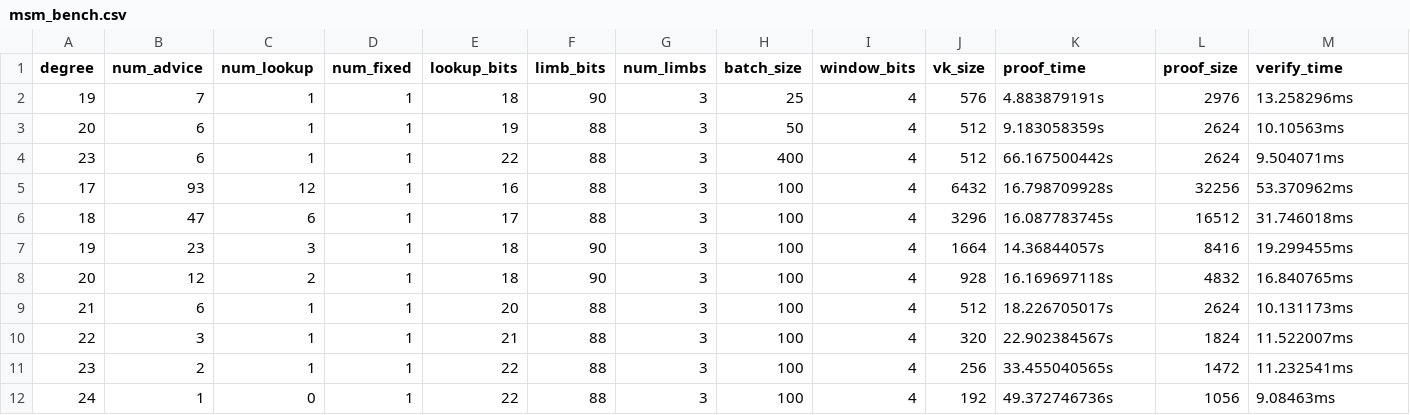
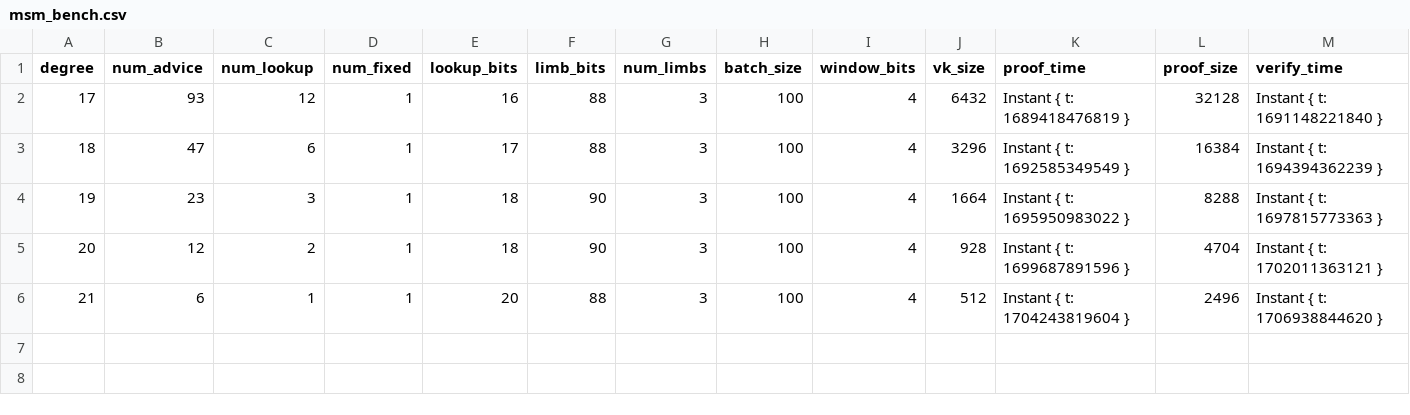
Before and after one commit to scroll-tech/halo2-lib, a CSV file: src/bn254/results/msm_bench.csv, drawn as a sheet.

Commit message:
bench_msm: convert to `Context` API in feature = "display", add counter for different common operations and print them out at the end of synthesis

```diff
--- a/src/bn254/results/msm_bench.csv
+++ b/src/bn254/results/msm_bench.csv
@@ -1,12 +1,6 @@
 degree,num_advice,num_lookup,num_fixed,lookup_bits,limb_bits,num_limbs,batch_size,window_bits,vk_size,proof_time,proof_size,verify_time
-19,7,1,1,18,90,3,25,4,576,4.883879191s,2976,13.258296ms
-20,6,1,1,19,88,3,50,4,512,9.183058359s,2624,10.10563ms
-23,6,1,1,22,88,3,400,4,512,66.167500442s,2624,9.504071ms
-17,93,12,1,16,88,3,100,4,6432,16.798709928s,32256,53.370962ms
-18,47,6,1,17,88,3,100,4,3296,16.087783745s,16512,31.746018ms
-19,23,3,1,18,90,3,100,4,1664,14.36844057s,8416,19.299455ms
-20,12,2,1,18,90,3,100,4,928,16.169697118s,4832,16.840765ms
-21,6,1,1,20,88,3,100,4,512,18.226705017s,2624,10.131173ms
-22,3,1,1,21,88,3,100,4,320,22.902384567s,1824,11.522007ms
-23,2,1,1,22,88,3,100,4,256,33.455040565s,1472,11.232541ms
-24,1,0,1,22,88,3,100,4,192,49.372746736s,1056,9.08463ms
+17,93,12,1,16,88,3,100,4,6432,Instant { t: 1689418476819 },32128,Instant { t: 1691148221840 }
+18,47,6,1,17,88,3,100,4,3296,Instant { t: 1692585349549 },16384,Instant { t: 1694394362239 }
+19,23,3,1,18,90,3,100,4,1664,Instant { t: 1695950983022 },8288,Instant { t: 1697815773363 }
+20,12,2,1,18,90,3,100,4,928,Instant { t: 1699687891596 },4704,Instant { t: 1702011363121 }
+21,6,1,1,20,88,3,100,4,512,Instant { t: 1704243819604 },2496,Instant { t: 1706938844620 }
```
Also changed, not shown: 12 other files.
